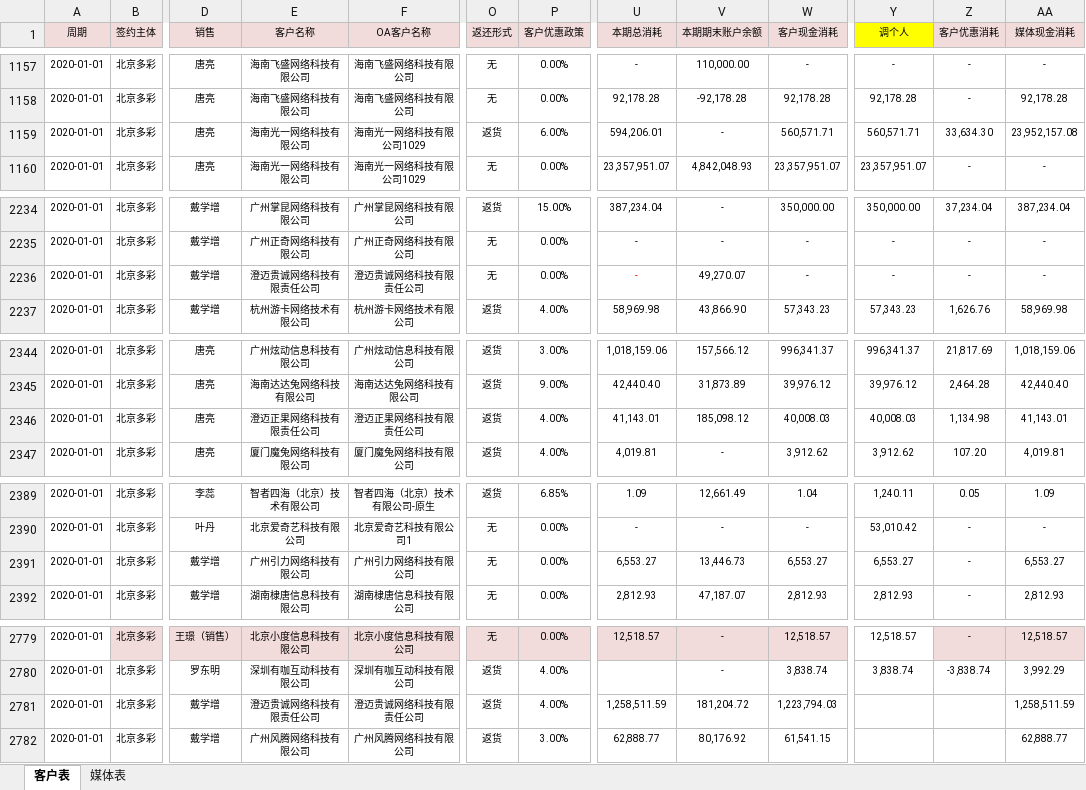
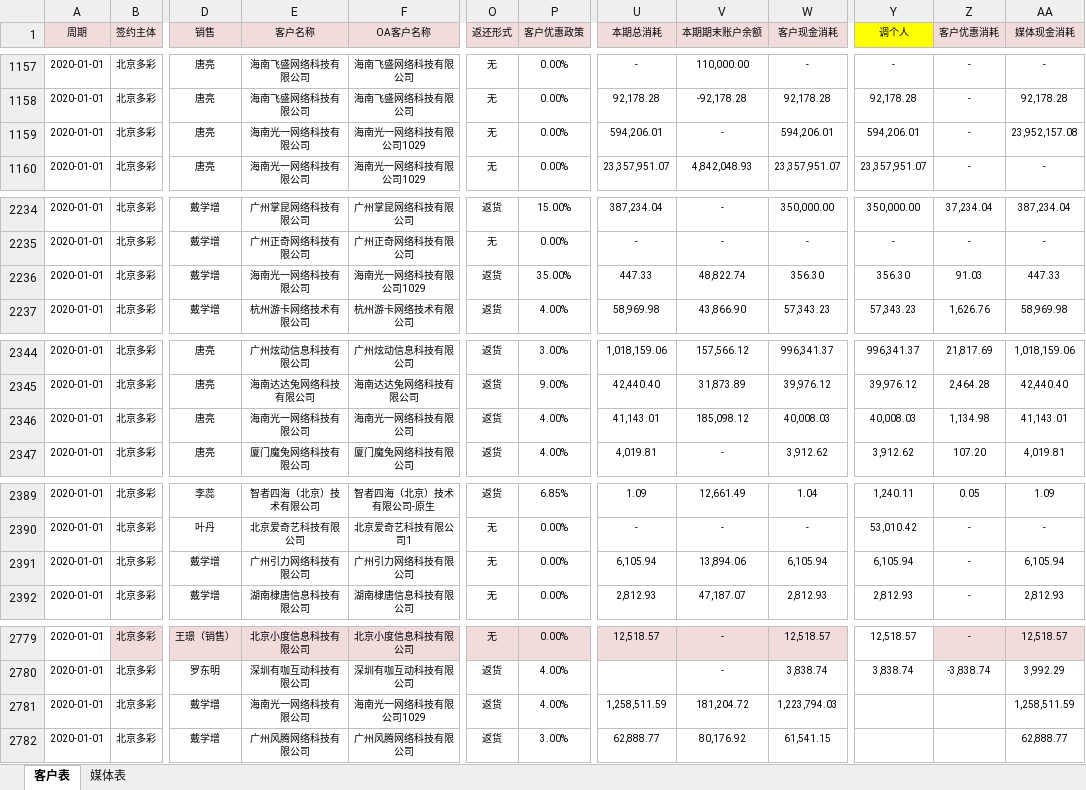
Before and after one commit to o-f-m/-, an Excel workbook: 2020年1月多彩消耗表（财务运营共享版）.xlsx, sheet 客户表, drawn as a sheet; only a part is shown, gaps mark what is left out; values as stored, in another font and other column widths than the file's, no borders; the diff names each change by its address in the sheet, - before the commit and + after, or states it on an @@ line.

Commit message:
2020年1月百度：光一、澄迈、引力

```diff
--- a/2020年1月多彩消耗表（财务运营共享版）.xlsx (sheet 客户表)
+++ b/2020年1月多彩消耗表（财务运营共享版）.xlsx (sheet 客户表)
-O1159 (返还形式): 返货
+O1159 (返还形式): 无
-P1159 (客户优惠政策): 6.00%
+P1159 (客户优惠政策): 0.00%
-W1159 (客户现金消耗): 560,571.71
+W1159 (客户现金消耗): 594,206.01
-Y1159 (调个人): 560,571.71
+Y1159 (调个人): 594,206.01
-Z1159 (客户优惠消耗): 33,634.30
+Z1159 (客户优惠消耗): -
-E2236 (客户名称): 澄迈贵诚网络科技有限责任公司
+E2236 (客户名称): 海南光一网络科技有限公司
-F2236 (OA客户名称): 澄迈贵诚网络科技有限责任公司
+F2236 (OA客户名称): 海南光一网络科技有限公司1029
-O2236 (返还形式): 无
+O2236 (返还形式): 返货
-P2236 (客户优惠政策): 0.00%
+P2236 (客户优惠政策): 35.00%
-U2236 (本期总消耗): -
+U2236 (本期总消耗): 447.33
-U2236 text colour: #FF0000
+U2236 text colour: black
-V2236 (本期期末账户余额): 49,270.07
+V2236 (本期期末账户余额): 48,822.74
-W2236 (客户现金消耗): -
+W2236 (客户现金消耗): 356.30
-Y2236 (调个人): -
+Y2236 (调个人): 356.30
-Z2236 (客户优惠消耗): -
+Z2236 (客户优惠消耗): 91.03
-AA2236 (媒体现金消耗): -
+AA2236 (媒体现金消耗): 447.33
-E2346 (客户名称): 澄迈正果网络科技有限责任公司
+E2346 (客户名称): 海南光一网络科技有限公司
-F2346 (OA客户名称): 澄迈正果网络科技有限责任公司
+F2346 (OA客户名称): 海南光一网络科技有限公司
-U2391 (本期总消耗): 6,553.27
+U2391 (本期总消耗): 6,105.94
-V2391 (本期期末账户余额): 13,446.73
+V2391 (本期期末账户余额): 13,894.06
-W2391 (客户现金消耗): 6,553.27
+W2391 (客户现金消耗): 6,105.94
-Y2391 (调个人): 6,553.27
+Y2391 (调个人): 6,105.94
-AA2391 (媒体现金消耗): 6,553.27
+AA2391 (媒体现金消耗): 6,105.94
-E2781 (客户名称): 澄迈贵诚网络科技有限责任公司
+E2781 (客户名称): 海南光一网络科技有限公司
-F2781 (OA客户名称): 澄迈贵诚网络科技有限责任公司
+F2781 (OA客户名称): 海南光一网络科技有限公司1029
```
Also changed, not shown: sheet 媒体表.
